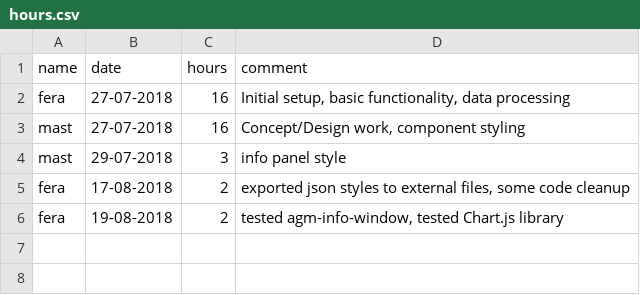
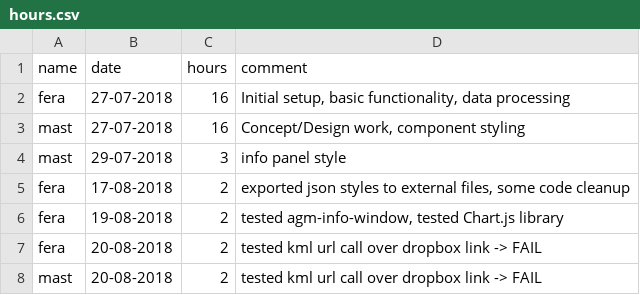
Before and after one commit to MrOrange1992/VisualGhana, a CSV file: hours.csv, drawn as a sheet; the diff names each change by its address in the sheet, - before the commit and + after, or states it on an @@ line.

```diff
--- a/hours.csv
+++ b/hours.csv
+row 7: fera | 20-08-2018 | 2 | tested kml url call over dropbox link -> FAIL
+row 8: mast | 20-08-2018 | 2 | tested kml url call over dropbox link -> FAIL
```
Also changed, not shown: tasks.csv, 5 other files.
